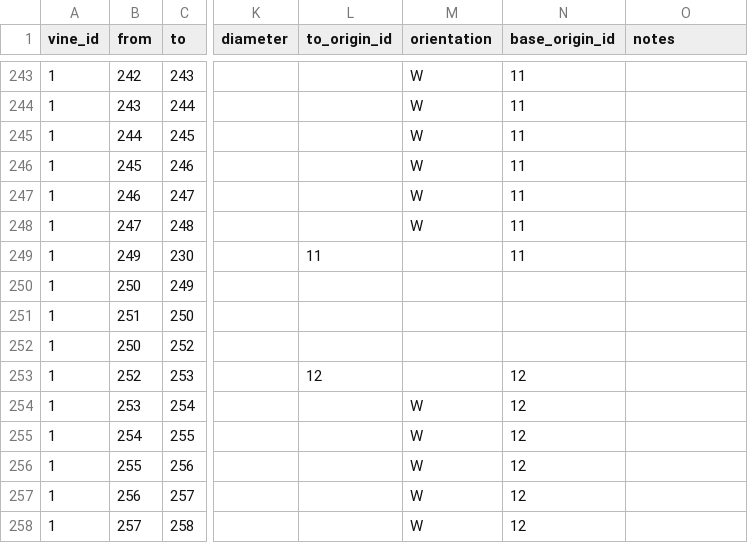
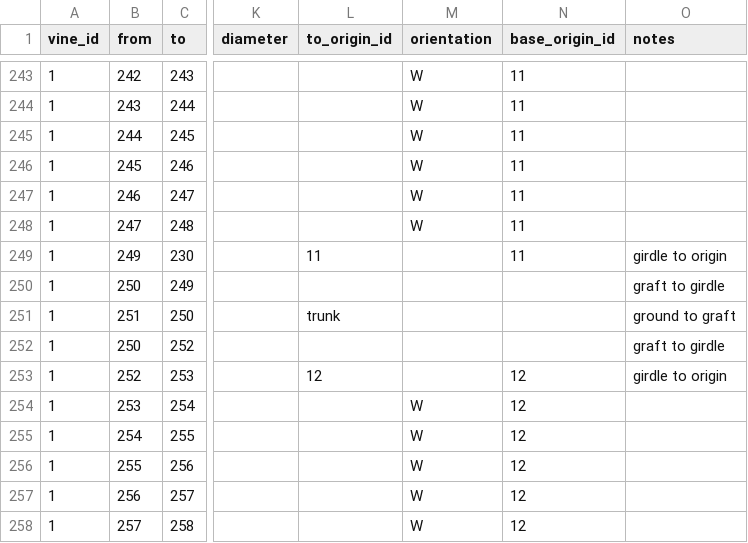
Before and after one commit to patricksnelgar/kiwifruit-graph-theory, a CSV file: input/kiwimac_data_vine1.csv, drawn as a sheet; only a part is shown, gaps mark what is left out; the diff names each change by its address in the sheet, - before the commit and + after, or states it on an @@ line.

Commit message:
interactive plot with generated fruit count & dm data, labels

```diff
--- a/input/kiwimac_data_vine1.csv
+++ b/input/kiwimac_data_vine1.csv
-O249 (notes): (empty)
+O249 (notes): girdle to origin
-O250 (notes): (empty)
+O250 (notes): graft to girdle
-L251 (to_origin_id): (empty)
+L251 (to_origin_id): trunk
-O251 (notes): (empty)
+O251 (notes): ground to graft
-O252 (notes): (empty)
+O252 (notes): graft to girdle
-O253 (notes): (empty)
+O253 (notes): girdle to origin
```
Also changed, not shown: input/kiwimac_data_vine2.csv, 8 other files.
